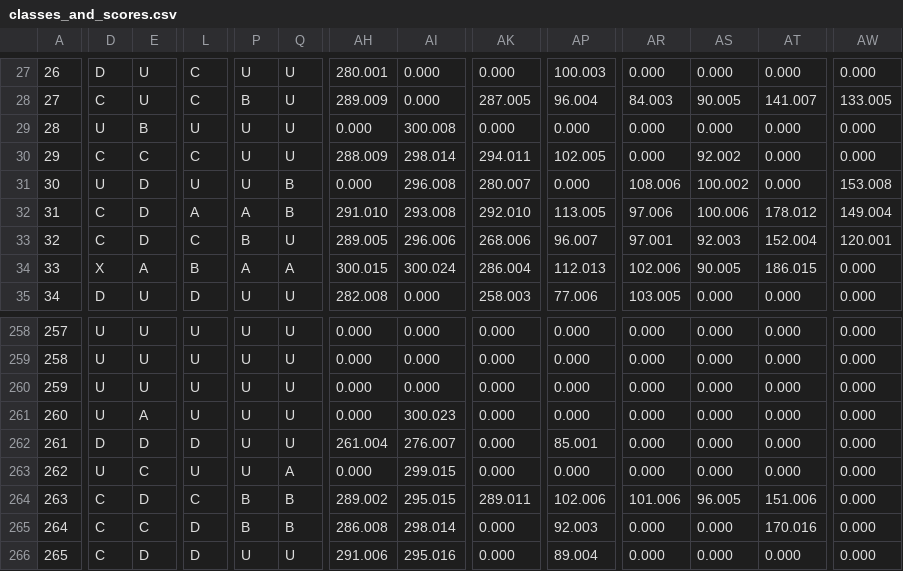
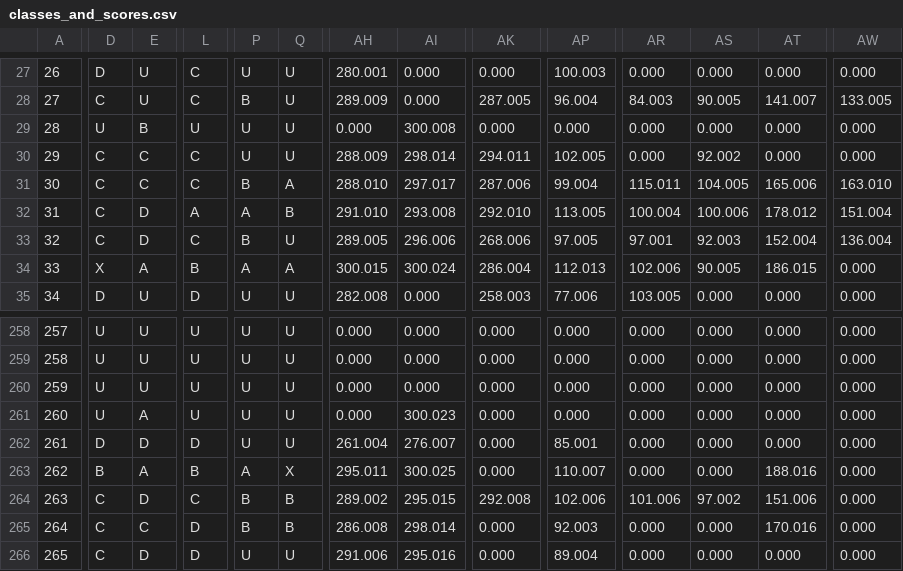
Before and after one commit to ccsnjf/gr-classifications, a CSV file: classes_and_scores.csv, drawn as a sheet; only a part is shown, gaps mark what is left out; the diff covers the shown part only; the diff names each change by its address in the sheet, - before the commit and + after, or states it on an @@ line.

```diff
--- a/classes_and_scores.csv
+++ b/classes_and_scores.csv
-D31: U
+D31: C
-E31: D
+E31: C
-L31: U
+L31: C
-P31: U
+P31: B
-Q31: B
+Q31: A
-AH31: 0.000
+AH31: 288.010
-AI31: 296.008
+AI31: 297.017
-AK31: 280.007
+AK31: 287.006
-AP31: 0.000
+AP31: 99.004
-AR31: 108.006
+AR31: 115.011
-AS31: 100.002
+AS31: 104.005
-AT31: 0.000
+AT31: 165.006
-AW31: 153.008
+AW31: 163.010
-AR32: 97.006
+AR32: 100.004
-AW32: 149.004
+AW32: 151.004
-AP33: 96.007
+AP33: 97.005
-AW33: 120.001
+AW33: 136.004
-D263: U
+D263: B
-E263: C
+E263: A
-L263: U
+L263: B
-P263: U
+P263: A
-Q263: A
+Q263: X
-AH263: 0.000
+AH263: 295.011
-AI263: 299.015
+AI263: 300.025
-AP263: 0.000
+AP263: 110.007
-AT263: 0.000
+AT263: 188.016
-AK264: 289.011
+AK264: 292.008
-AS264: 96.005
+AS264: 97.002
```
Also changed, not shown: 81 edited cells elsewhere in this file, classes.csv.
